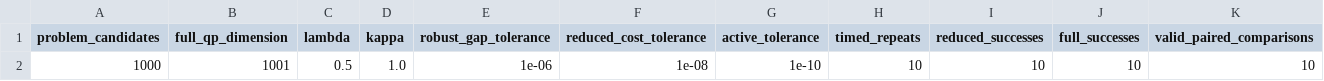
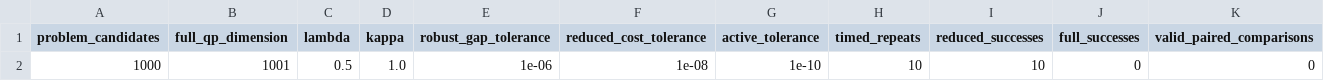
Before and after one commit to jajhall/RobustOCS, a CSV file: benchmark_1000_final10_summary.csv, drawn as a sheet; only a part is shown; removed rows and columns are numbered as before the commit, all else as after; rows hold the shown columns only; the diff names each change by its address in the sheet, - before the commit and + after, or states it on an @@ line.

```diff
--- a/benchmark_1000_final10_summary.csv
+++ b/benchmark_1000_final10_summary.csv
-row 2: 1000 | 1001 | 0.5 | 1.0 | 1e-06 | 1e-08 | 1e-10 | 10 | 10 | 10 | 10
+row 2: 1000 | 1001 | 0.5 | 1.0 | 1e-06 | 1e-08 | 1e-10 | 10 | 10 | 0 | 0
```
Also changed, not shown: benchmark_1000_final10_results.csv, benchmark_tolerance_results.csv, 21 other files.
